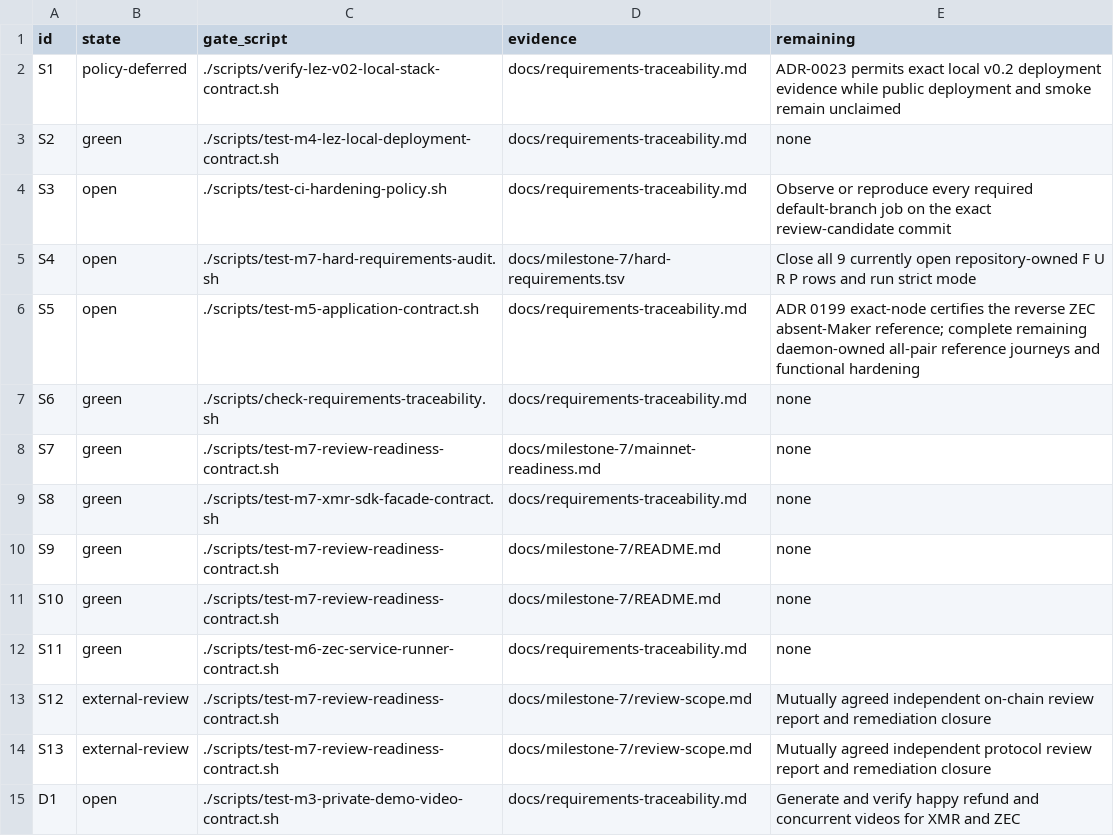
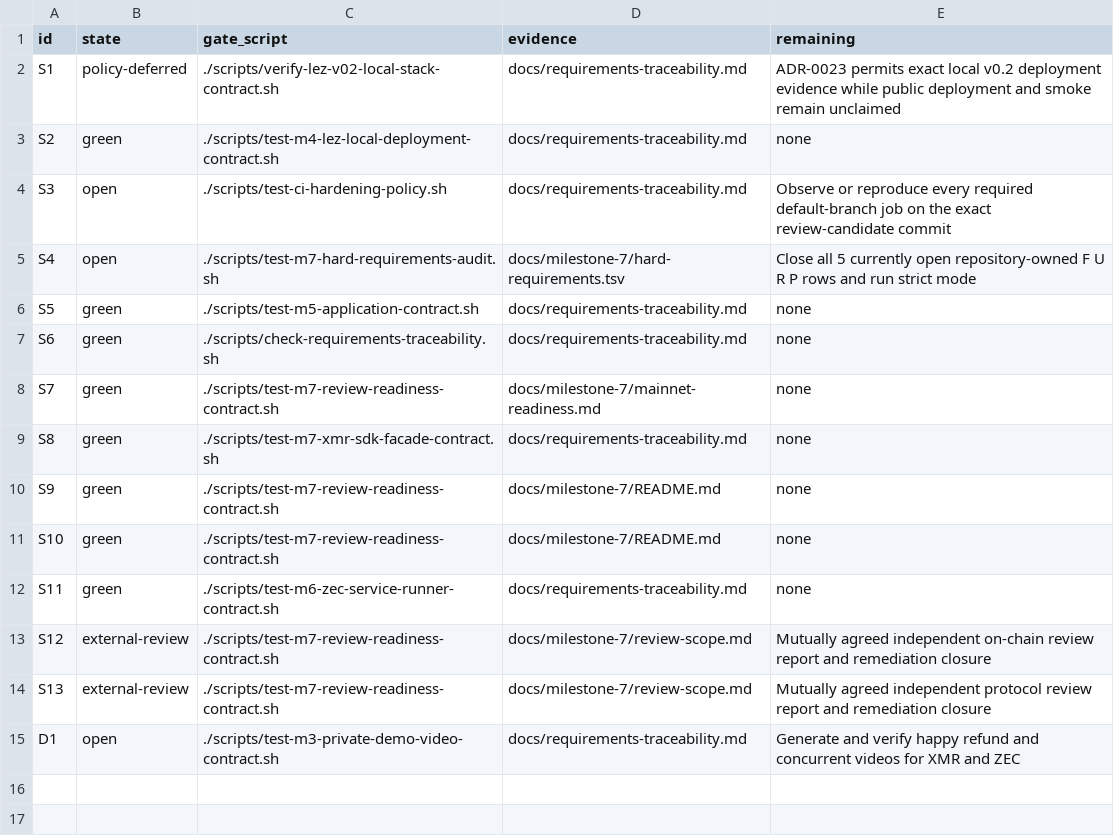
Before and after one commit to gateway-fm/lez-atomic-swaps, a TSV file: docs/milestone-7/submission-requirements.tsv, drawn as a sheet.

```diff
--- a/docs/milestone-7/submission-requirements.tsv
+++ b/docs/milestone-7/submission-requirements.tsv
@@ -4,4 +4,4 @@ S2	green	./scripts/test-m4-lez-local-deployment-contract.sh	docs/requirements-tr
 S3	open	./scripts/test-ci-hardening-policy.sh	docs/requirements-traceability.md	Observe or reproduce every required default-branch job on the exact review-candidate commit
-S4	open	./scripts/test-m7-hard-requirements-audit.sh	docs/milestone-7/hard-requirements.tsv	Close all 9 currently open repository-owned F U R P rows and run strict mode
-S5	open	./scripts/test-m5-application-contract.sh	docs/requirements-traceability.md	ADR 0199 exact-node certifies the reverse ZEC absent-Maker reference; complete remaining daemon-owned all-pair reference journeys and functional hardening
+S4	open	./scripts/test-m7-hard-requirements-audit.sh	docs/milestone-7/hard-requirements.tsv	Close all 5 currently open repository-owned F U R P rows and run strict mode
+S5	green	./scripts/test-m5-application-contract.sh	docs/requirements-traceability.md	none
 S6	green	./scripts/check-requirements-traceability.sh	docs/requirements-traceability.md	none
```
Also changed, not shown: docs/milestone-7/hard-requirements.tsv, 7 other files.
